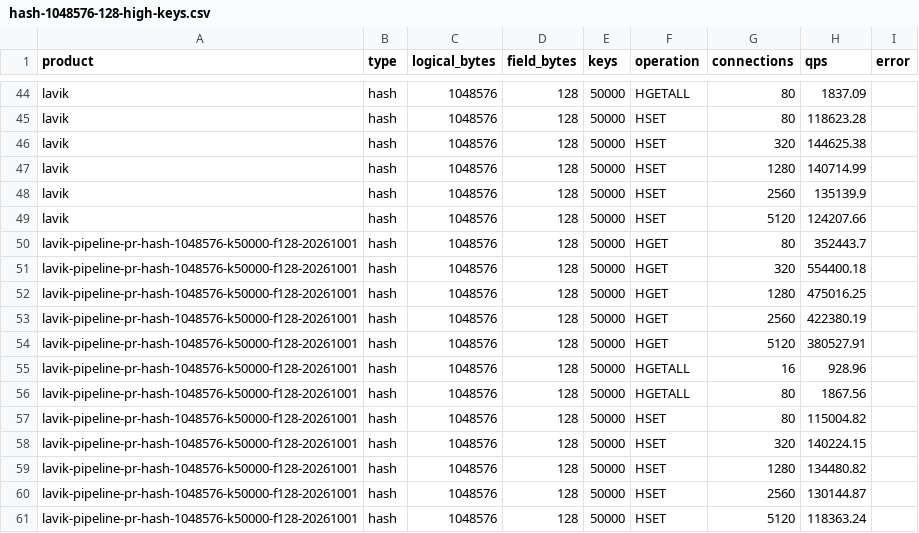
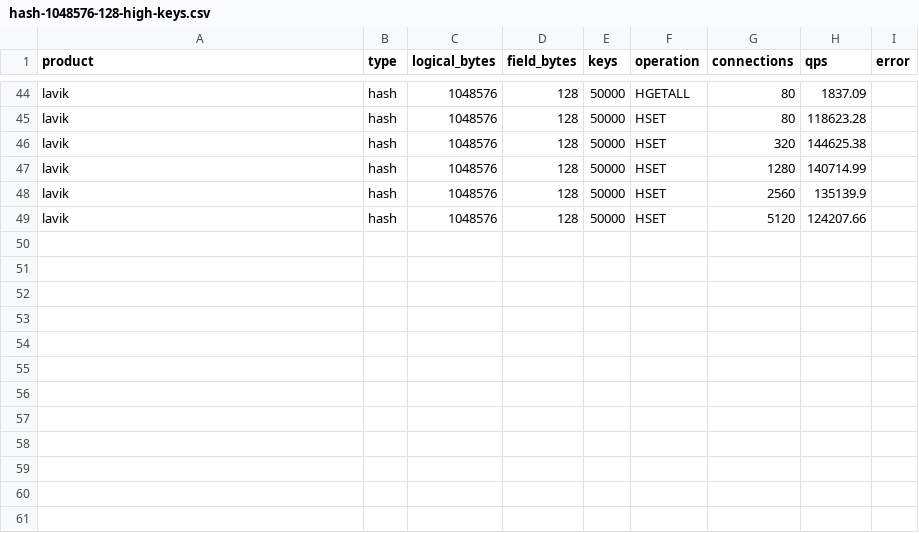
Before and after one commit to thweetkomputer/lavik, a CSV file: perf_reports/lavik-complex-structures-2026-09-26/hash-1048576-128-high-keys.csv, drawn as a sheet; only a part is shown, gaps mark what is left out.

```diff
--- a/perf_reports/lavik-complex-structures-2026-09-26/hash-1048576-128-high-keys.csv
+++ b/perf_reports/lavik-complex-structures-2026-09-26/hash-1048576-128-high-keys.csv
@@ -49,13 +49 @@ lavik,hash,1048576,128,50000,HSET,2560,135139.9,
 lavik,hash,1048576,128,50000,HSET,5120,124207.66,
-lavik-pipeline-pr-hash-1048576-k50000-f128-20261001,hash,1048576,128,50000,HGET,80,352443.7,
-lavik-pipeline-pr-hash-1048576-k50000-f128-20261001,hash,1048576,128,50000,HGET,320,554400.18,
-lavik-pipeline-pr-hash-1048576-k50000-f128-20261001,hash,1048576,128,50000,HGET,1280,475016.25,
-lavik-pipeline-pr-hash-1048576-k50000-f128-20261001,hash,1048576,128,50000,HGET,2560,422380.19,
-lavik-pipeline-pr-hash-1048576-k50000-f128-20261001,hash,1048576,128,50000,HGET,5120,380527.91,
-lavik-pipeline-pr-hash-1048576-k50000-f128-20261001,hash,1048576,128,50000,HGETALL,16,928.96,
-lavik-pipeline-pr-hash-1048576-k50000-f128-20261001,hash,1048576,128,50000,HGETALL,80,1867.56,
-lavik-pipeline-pr-hash-1048576-k50000-f128-20261001,hash,1048576,128,50000,HSET,80,115004.82,
-lavik-pipeline-pr-hash-1048576-k50000-f128-20261001,hash,1048576,128,50000,HSET,320,140224.15,
-lavik-pipeline-pr-hash-1048576-k50000-f128-20261001,hash,1048576,128,50000,HSET,1280,134480.82,
-lavik-pipeline-pr-hash-1048576-k50000-f128-20261001,hash,1048576,128,50000,HSET,2560,130144.87,
-lavik-pipeline-pr-hash-1048576-k50000-f128-20261001,hash,1048576,128,50000,HSET,5120,118363.24,
```
Also changed, not shown: perf_reports/lavik-complex-structures-2026-09-26/hash-1048576-1024-high-keys.csv, perf_reports/lavik-complex-structures-2026-09-26/list-104857600-1024-current.csv, 40 other files.
